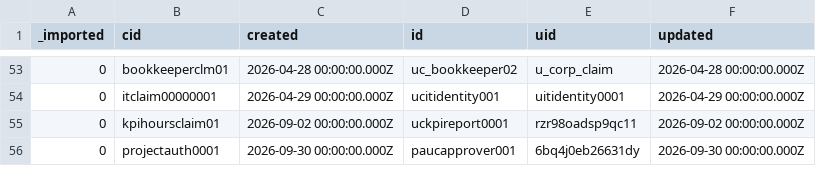
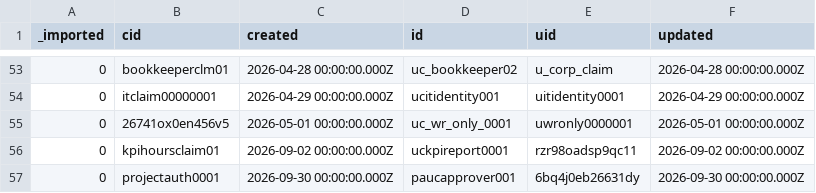
Before and after one commit to tbt-eng/tybalt_turbo, a CSV file: app/test_seed_data/data/user_claims.csv, drawn as a sheet; only a part is shown, gaps mark what is left out.

```diff
--- a/app/test_seed_data/data/user_claims.csv
+++ b/app/test_seed_data/data/user_claims.csv
@@ -54,2 +54,3 @@ _imported,cid,created,id,uid,updated
 0,itclaim00000001,2026-04-29 00:00:00.000Z,ucitidentity001,uitidentity0001,2026-04-29 00:00:00.000Z
+0,26741ox0en456v5,2026-05-01 00:00:00.000Z,uc_wr_only_0001,uwronly0000001,2026-05-01 00:00:00.000Z
 0,kpihoursclaim01,2026-09-02 00:00:00.000Z,uckpireport0001,rzr98oadsp9qc11,2026-09-02 00:00:00.000Z
```
Also changed, not shown: app/test_seed_data/data/_collections.csv, app/test_seed_data/data/users.csv, 1 other file.
